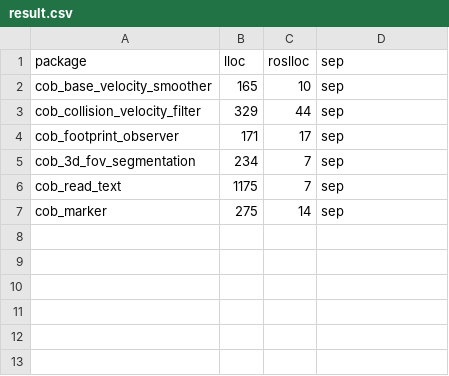
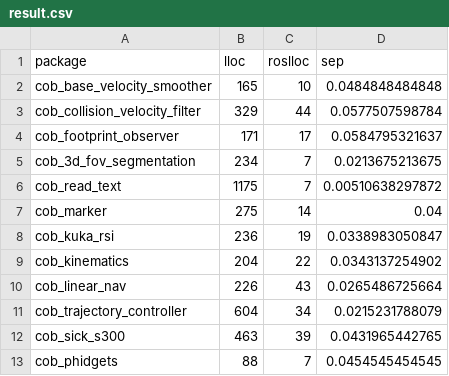
Before and after one commit to abubeck/ros_dissect, a CSV file: results/result.csv, drawn as a sheet.

```diff
--- a/results/result.csv
+++ b/results/result.csv
@@ -1,7 +1,13 @@
 package, lloc, roslloc, sep
-cob_base_velocity_smoother, 165, 10, sep
-cob_collision_velocity_filter, 329, 44, sep
-cob_footprint_observer, 171, 17, sep
-cob_3d_fov_segmentation, 234, 7, sep
-cob_read_text, 1175, 7, sep
-cob_marker, 275, 14, sep
+cob_base_velocity_smoother, 165, 10, 0.0484848484848
+cob_collision_velocity_filter, 329, 44, 0.0577507598784
+cob_footprint_observer, 171, 17, 0.0584795321637
+cob_3d_fov_segmentation, 234, 7, 0.0213675213675
+cob_read_text, 1175, 7, 0.00510638297872
+cob_marker, 275, 14, 0.04
+cob_kuka_rsi, 236, 19, 0.0338983050847
+cob_kinematics, 204, 22, 0.0343137254902
+cob_linear_nav, 226, 43, 0.0265486725664
+cob_trajectory_controller, 604, 34, 0.0215231788079
+cob_sick_s300, 463, 39, 0.0431965442765
+cob_phidgets, 88, 7, 0.0454545454545
```
Also changed, not shown: 20 other files.
